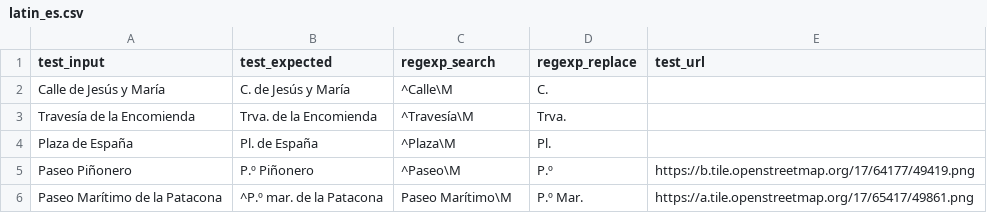
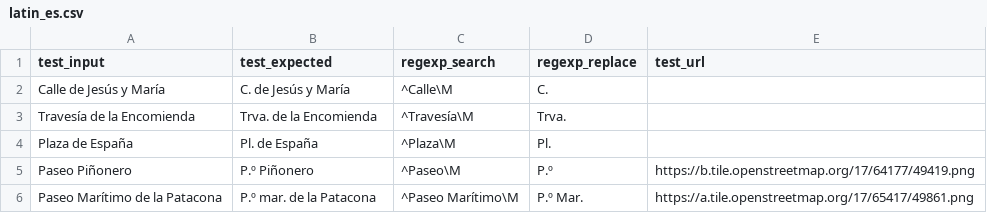
Before and after one commit to chatelao/osm-abbrev, a CSV file: src/latin_es.csv, drawn as a sheet.

Commit message:
Update latin_es.csv

```diff
--- a/src/latin_es.csv
+++ b/src/latin_es.csv
@@ -5,2 +5,2 @@ Plaza de España,Pl. de España,^Plaza\M,Pl.,
 Paseo Piñonero,P.º Piñonero,^Paseo\M,P.º,https://b.tile.openstreetmap.org/17/64177/49419.png
-Paseo Marítimo de la Patacona,^P.º mar. de la Patacona,Paseo Marítimo\M,P.º Mar.,https://a.tile.openstreetmap.org/17/65417/49861.png
+Paseo Marítimo de la Patacona,P.º mar. de la Patacona,^Paseo Marítimo\M,P.º Mar.,https://a.tile.openstreetmap.org/17/65417/49861.png
```
